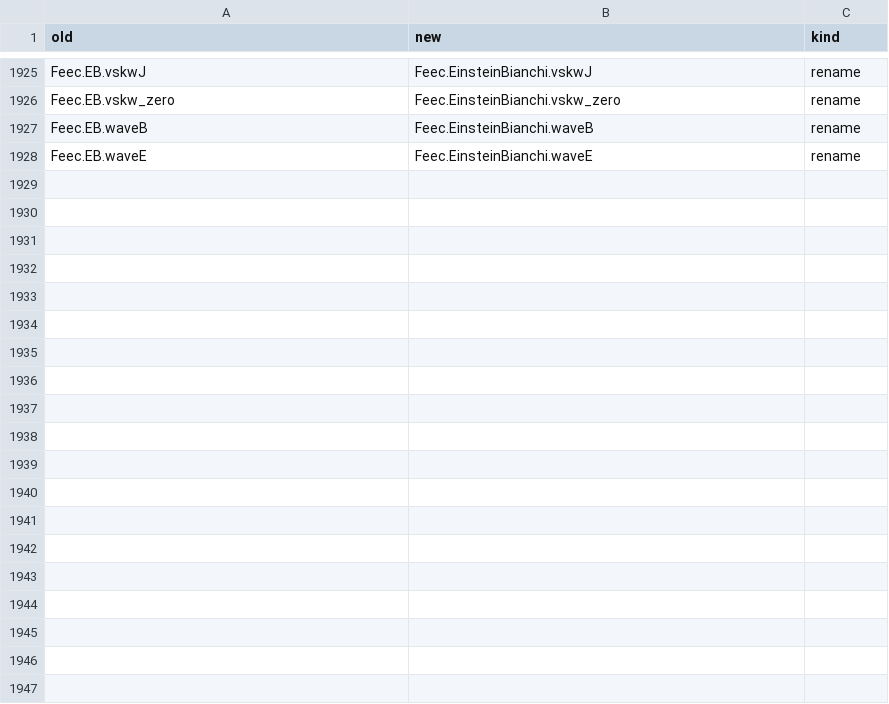
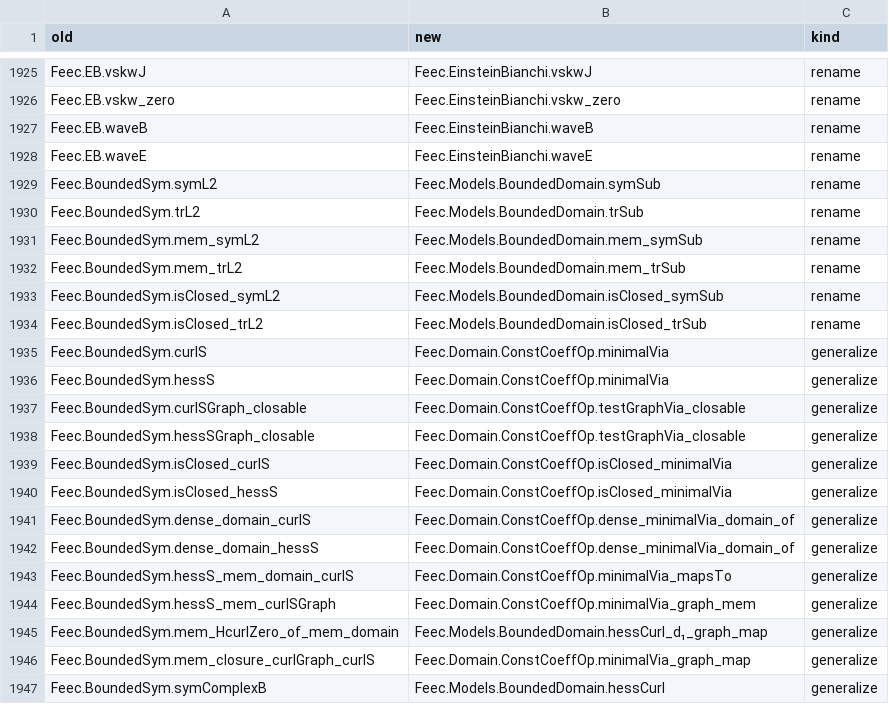
Before and after one commit to vincentqb/feec, a TSV file: docs/migration/map.tsv, drawn as a sheet; only a part is shown, gaps mark what is left out; the diff covers the shown part only; the diff names each change by its address in the sheet, - before the commit and + after, or states it on an @@ line.

Commit message:
W5 domain (part 2): Domain/Constrained (realizations along isometric embeddings: constrained and scalar fields, minimalVia closed/dense, A_via ⊆ A_min, weak adjoint, complexes of constrained realizations, density of constrained test fields from self-adjoint test-preserving projections, closures commute with closed embeddings, L2.toL2F), Operators (postComp with constant matrices, div div, symmetric curl, orders), Obstruction (family3 constraint families, single-component membership); Models/BoundedDomain/SymCurl (L²(S), L²(T), symmetric/deviatoric projections, density, the Hessian–curl complex (4.16) as constrained minimal realizations, H̊(curl,S) ⊆ H̊(curl,M), weak adjoints, TSD data do not propagate for (4.16): Prop 4.19 refuted on bounded domains for every complex with d₁ ⊆ curl_S); root imports; map rows

```diff
--- a/docs/migration/map.tsv
+++ b/docs/migration/map.tsv
+row 1929: Feec.BoundedSym.symL2 | Feec.Models.BoundedDomain.symSub | rename
+row 1930: Feec.BoundedSym.trL2 | Feec.Models.BoundedDomain.trSub | rename
+row 1931: Feec.BoundedSym.mem_symL2 | Feec.Models.BoundedDomain.mem_symSub | rename
+row 1932: Feec.BoundedSym.mem_trL2 | Feec.Models.BoundedDomain.mem_trSub | rename
+row 1933: Feec.BoundedSym.isClosed_symL2 | Feec.Models.BoundedDomain.isClosed_symSub | rename
+row 1934: Feec.BoundedSym.isClosed_trL2 | Feec.Models.BoundedDomain.isClosed_trSub | rename
+row 1935: Feec.BoundedSym.curlS | Feec.Domain.ConstCoeffOp.minimalVia | generalize
+row 1936: Feec.BoundedSym.hessS | Feec.Domain.ConstCoeffOp.minimalVia | generalize
+row 1937: Feec.BoundedSym.curlSGraph_closable | Feec.Domain.ConstCoeffOp.testGraphVia_closable | generalize
+row 1938: Feec.BoundedSym.hessSGraph_closable | Feec.Domain.ConstCoeffOp.testGraphVia_closable | generalize
+row 1939: Feec.BoundedSym.isClosed_curlS | Feec.Domain.ConstCoeffOp.isClosed_minimalVia | generalize
+row 1940: Feec.BoundedSym.isClosed_hessS | Feec.Domain.ConstCoeffOp.isClosed_minimalVia | generalize
+row 1941: Feec.BoundedSym.dense_domain_curlS | Feec.Domain.ConstCoeffOp.dense_minimalVia_domain_of | generalize
+row 1942: Feec.BoundedSym.dense_domain_hessS | Feec.Domain.ConstCoeffOp.dense_minimalVia_domain_of | generalize
+row 1943: Feec.BoundedSym.hessS_mem_domain_curlS | Feec.Domain.ConstCoeffOp.minimalVia_mapsTo | generalize
+row 1944: Feec.BoundedSym.hessS_mem_curlSGraph | Feec.Domain.ConstCoeffOp.minimalVia_graph_mem | generalize
+row 1945: Feec.BoundedSym.mem_HcurlZero_of_mem_domain | Feec.Models.BoundedDomain.hessCurl_d₁_graph_map | generalize
+row 1946: Feec.BoundedSym.mem_closure_curlGraph_curlS | Feec.Domain.ConstCoeffOp.minimalVia_graph_map | generalize
+row 1947: Feec.BoundedSym.symComplexB | Feec.Models.BoundedDomain.hessCurl | generalize
```
Also changed, not shown: 12 added rows elsewhere in this file, 5 other files.
